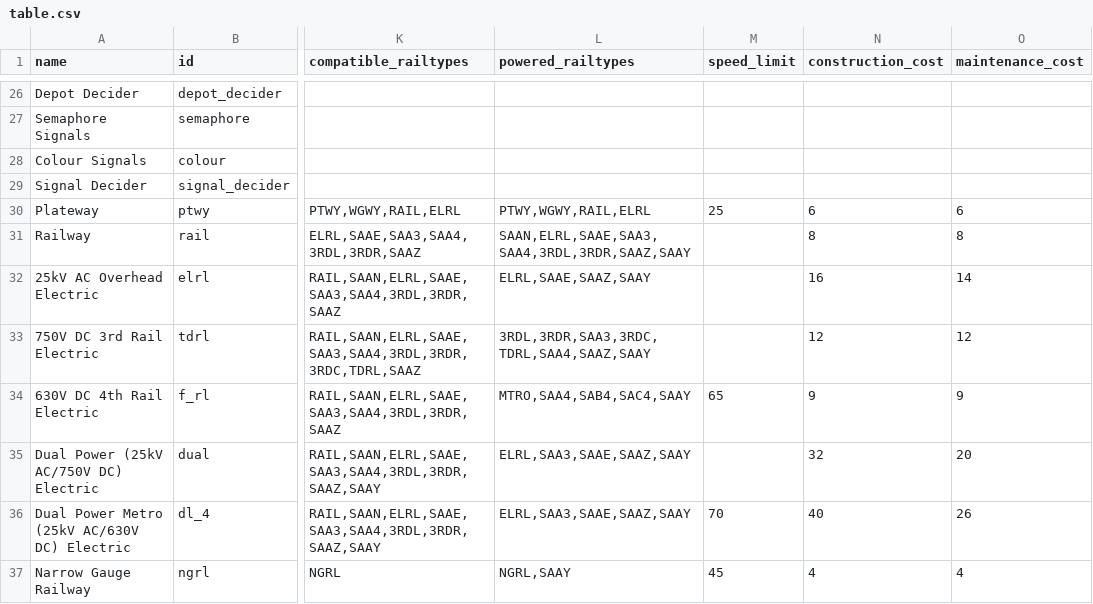
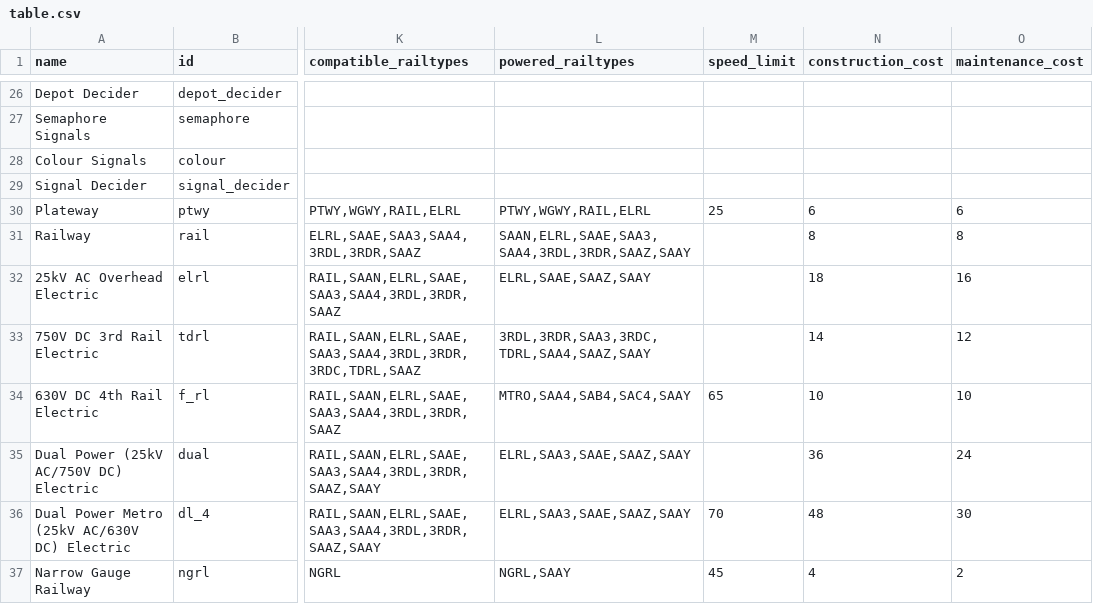
Before and after one commit to mattkimber/timberwolfs_tracks, a CSV file: table.csv, drawn as a sheet; only a part is shown, gaps mark what is left out; the diff names each change by its address in the sheet, - before the commit and + after, or states it on an @@ line.

```diff
--- a/table.csv
+++ b/table.csv
-N32 (construction_cost): 16
+N32 (construction_cost): 18
-O32 (maintenance_cost): 14
+O32 (maintenance_cost): 16
-N33 (construction_cost): 12
+N33 (construction_cost): 14
-N34 (construction_cost): 9
+N34 (construction_cost): 10
-O34 (maintenance_cost): 9
+O34 (maintenance_cost): 10
-N35 (construction_cost): 32
+N35 (construction_cost): 36
-O35 (maintenance_cost): 20
+O35 (maintenance_cost): 24
-N36 (construction_cost): 40
+N36 (construction_cost): 48
-O36 (maintenance_cost): 26
+O36 (maintenance_cost): 30
-O37 (maintenance_cost): 4
+O37 (maintenance_cost): 2
```
Also changed, not shown: 4 other files.
